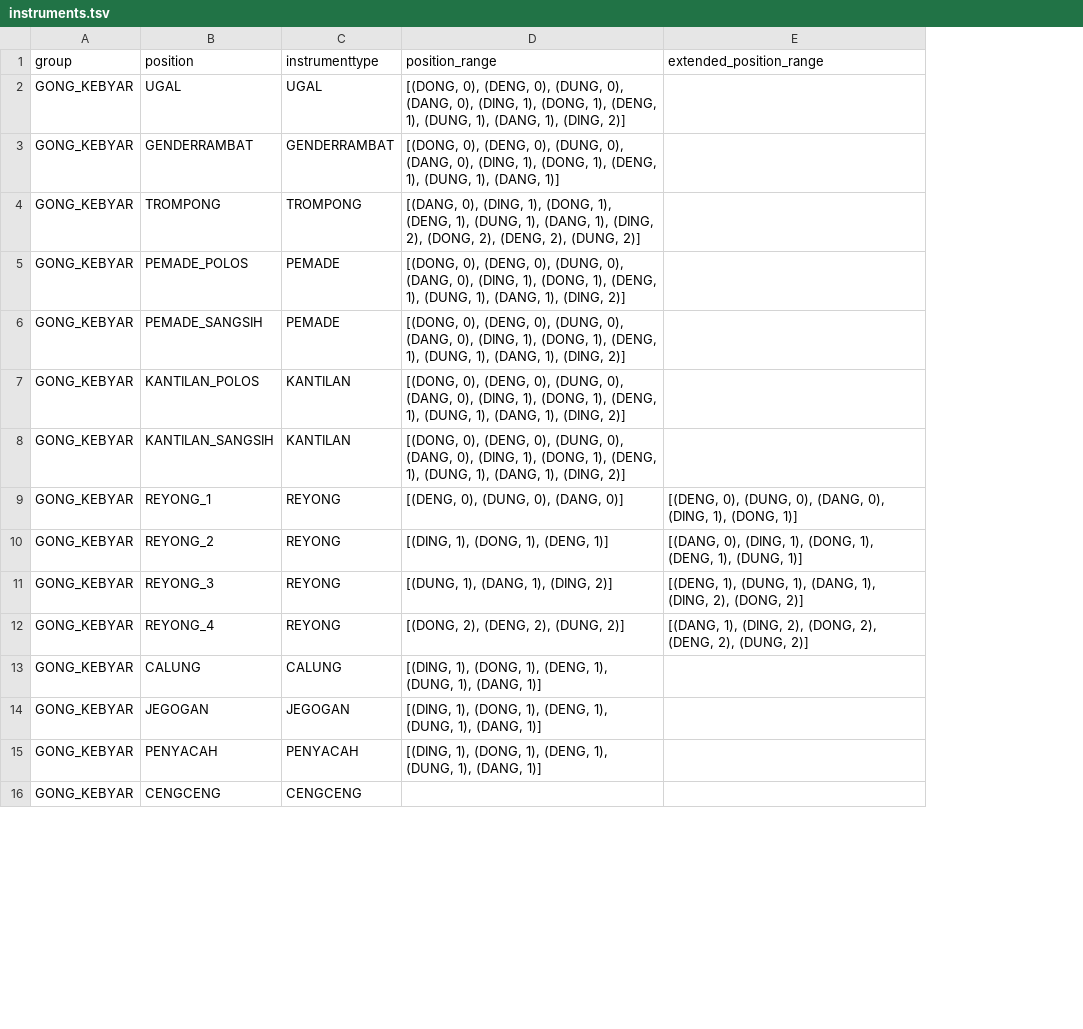
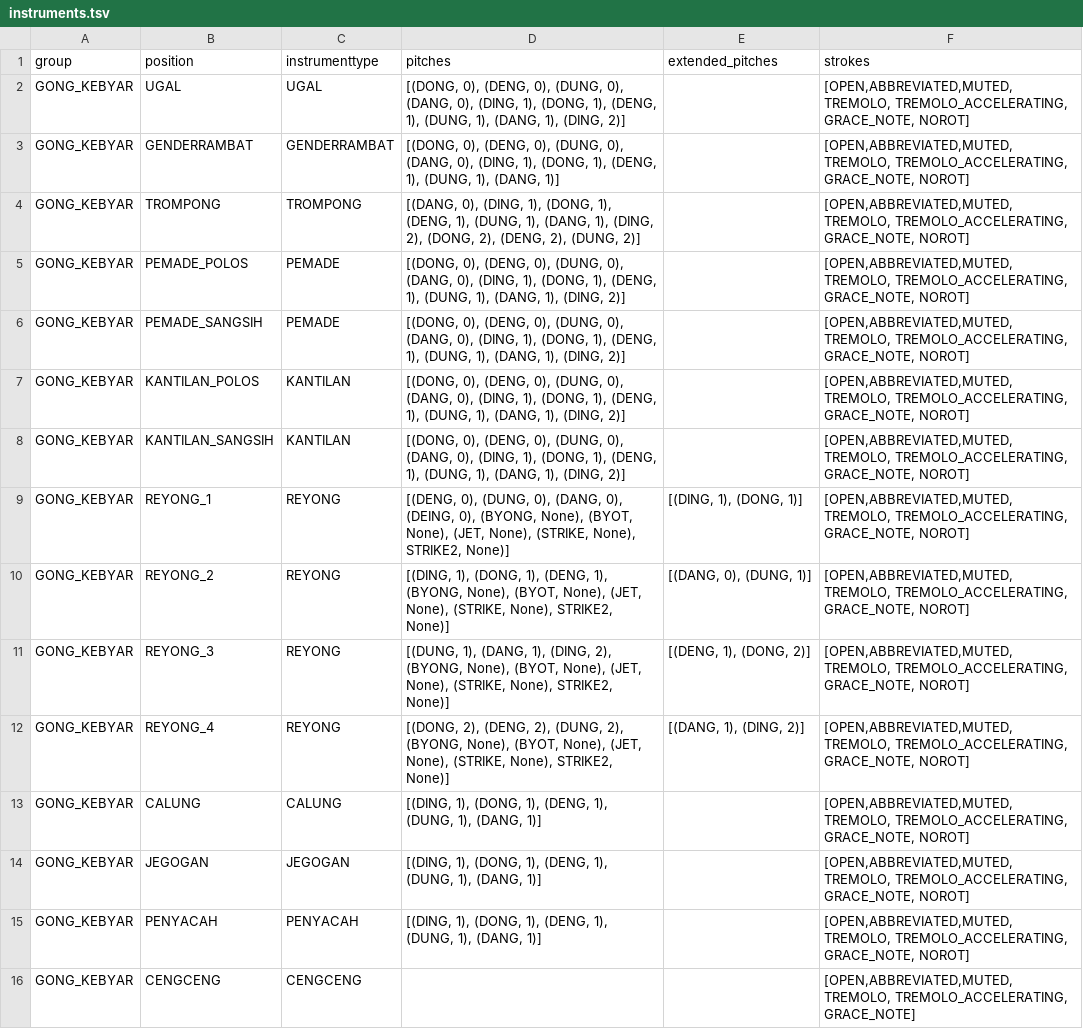
Before and after one commit to marcpaelinck/gamelan-notation, a TSV file: config/instruments/instruments.tsv, drawn as a sheet; only a part is shown; removed rows and columns are numbered as before the commit, all else as after; the diff names each change by its address in the sheet, - before the commit and + after, or states it on an @@ line.

```diff
--- a/config/instruments/instruments.tsv
+++ b/config/instruments/instruments.tsv
-column E (extended_position_range), rows 9-12: [(DENG, 0), (DUNG, 0), (DANG, 0), (DING, 1), (DONG, 1)] | [(DANG, 0), (DING, 1), (DONG, 1), (DENG, 1), (DUNG, 1)] | [(DENG, 1), (DUNG, 1), (DANG, 1), (DING, 2), (DONG, 2)] | [(DANG, 1), (DING, 2), (DONG, 2), (DENG, 2), (DUNG, 2)]
+column E (extended_pitches), rows 9-12: [(DING, 1), (DONG, 1)] | [(DANG, 0), (DUNG, 1)] | [(DENG, 1), (DONG, 2)] | [(DANG, 1), (DING, 2)]
+column F (strokes), rows 2-16: [OPEN,ABBREVIATED,MUTED, TREMOLO, TREMOLO_ACCELERATING, GRACE_NOTE, NOROT] | [OPEN,ABBREVIATED,MUTED, TREMOLO, TREMOLO_ACCELERATING, GRACE_NOTE, NOROT] | [OPEN,ABBREVIATED,MUTED, TREMOLO, TREMOLO_ACCELERATING, GRACE_NOTE, NOROT] | [OPEN,ABBREVIATED,MUTED, TREMOLO, TREMOLO_ACCELERATING, GRACE_NOTE, NOROT] | [OPEN,ABBREVIATED,MUTED, TREMOLO, TREMOLO_ACCELERATING, GRACE_NOTE, NOROT] | [OPEN,ABBREVIATED,MUTED, TREMOLO, TREMOLO_ACCELERATING, GRACE_NOTE, NOROT] | [OPEN,ABBREVIATED,MUTED, TREMOLO, TREMOLO_ACCELERATING, GRACE_NOTE, NOROT] | [OPEN,ABBREVIATED,MUTED, TREMOLO, TREMOLO_ACCELERATING, GRACE_NOTE, NOROT] | [OPEN,ABBREVIATED,MUTED, TREMOLO, TREMOLO_ACCELERATING, GRACE_NOTE, NOROT] | [OPEN,ABBREVIATED,MUTED, TREMOLO, TREMOLO_ACCELERATING, GRACE_NOTE, NOROT] | [OPEN,ABBREVIATED,MUTED, TREMOLO, TREMOLO_ACCELERATING, GRACE_NOTE, NOROT] | [OPEN,ABBREVIATED,MUTED, TREMOLO, TREMOLO_ACCELERATING, GRACE_NOTE, NOROT] | [OPEN,ABBREVIATED,MUTED, TREMOLO, TREMOLO_ACCELERATING, GRACE_NOTE, NOROT] | [OPEN,ABBREVIATED,MUTED, TREMOLO, TREMOLO_ACCELERATING, GRACE_NOTE, NOROT] | [OPEN,ABBREVIATED,MUTED, TREMOLO, TREMOLO_ACCELERATING, GRACE_NOTE]
-D1: position_range
+D1: pitches
-D9 (pitches): …0), (DANG, 0)]
+D9 (pitches): …0), (DANG, 0), (DEING, 0), (BYONG, None), (BYOT, None), (JET, None), (STRIKE, None), STRIKE2, None)]
-D10 (pitches): …1), (DENG, 1)]
+D10 (pitches): …1), (DENG, 1), (BYONG, None), (BYOT, None), (JET, None), (STRIKE, None), STRIKE2, None)]
-D11 (pitches): …1), (DING, 2)]
+D11 (pitches): …1), (DING, 2), (BYONG, None), (BYOT, None), (JET, None), (STRIKE, None), STRIKE2, None)]
-D12 (pitches): …2), (DUNG, 2)]
+D12 (pitches): …2), (DUNG, 2), (BYONG, None), (BYOT, None), (JET, None), (STRIKE, None), STRIKE2, None)]
```
Also changed, not shown: config/font/balimusic5font.tsv, 31 other files.
